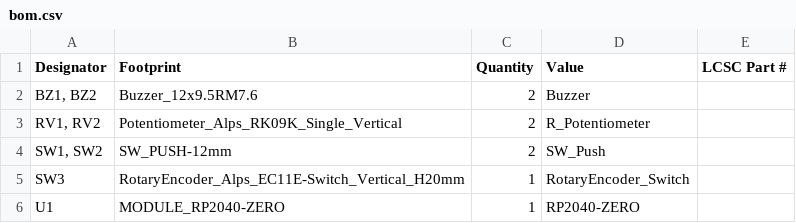
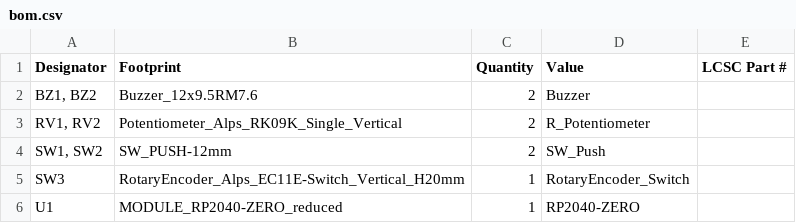
Before and after one commit to franeum/pybox3, a CSV file: pcb/pybox3_010/production/bom.csv, drawn as a sheet.

```diff
--- a/pcb/pybox3_010/production/bom.csv
+++ b/pcb/pybox3_010/production/bom.csv
@@ -5,2 +5,2 @@
 SW3,RotaryEncoder_Alps_EC11E-Switch_Vertical_H20mm,1,RotaryEncoder_Switch,
-U1,MODULE_RP2040-ZERO,1,RP2040-ZERO,
+U1,MODULE_RP2040-ZERO_reduced,1,RP2040-ZERO,
```
Also changed, not shown: pcb/pybox3_010/production/positions.csv, 12 other files.
